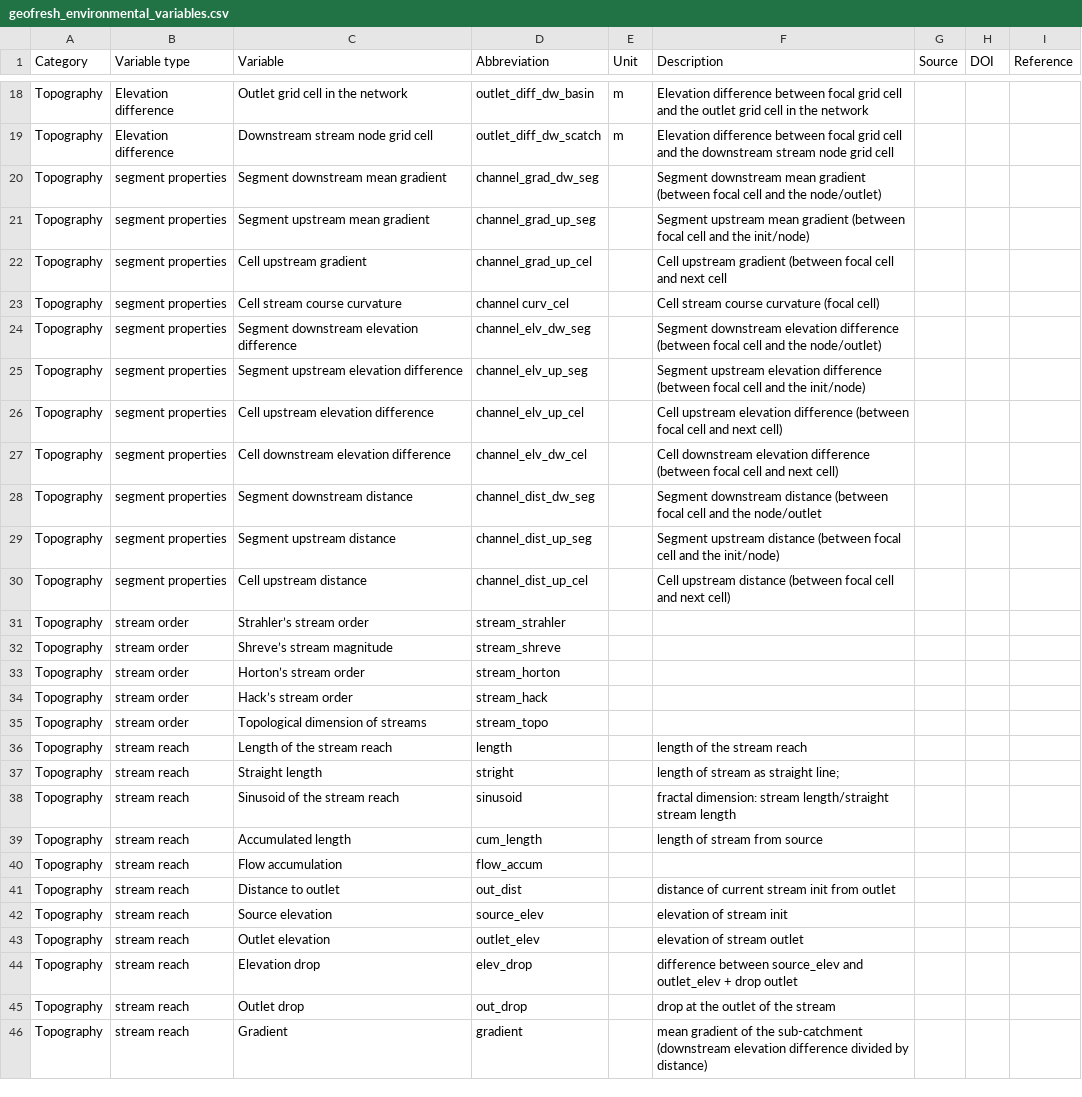
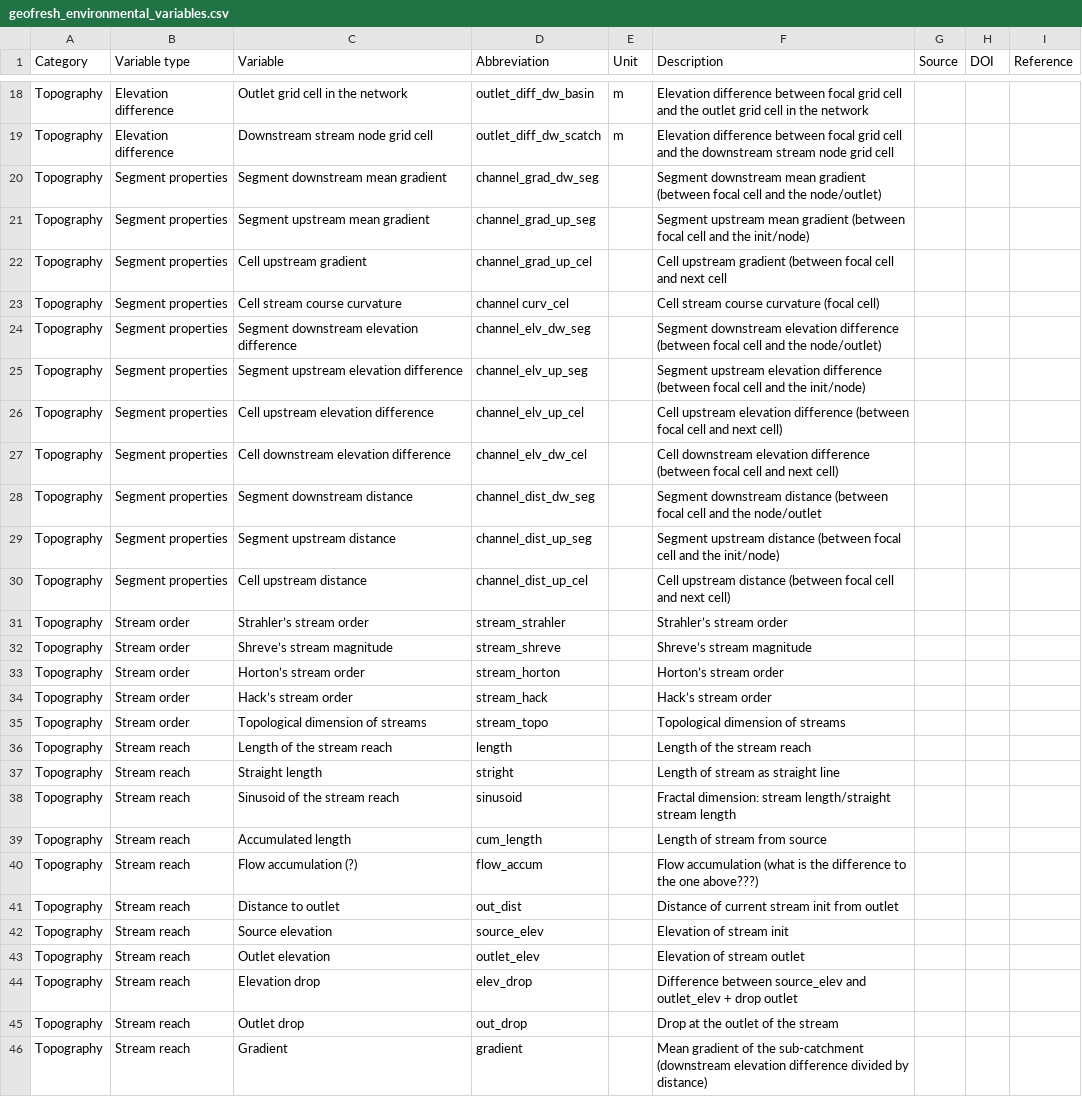
Before and after one commit to glowabio/geofresh, a CSV file: www/data/geofresh_environmental_variables.csv, drawn as a sheet; only a part is shown, gaps mark what is left out; the diff covers the shown part only; the diff names each change by its address in the sheet, - before the commit and + after, or states it on an @@ line.

Commit message:
cleaned some text and added descriptions in CSV for environmental variables

```diff
--- a/www/data/geofresh_environmental_variables.csv
+++ b/www/data/geofresh_environmental_variables.csv
-B20:B30 (Variable type): segment properties
+B20:B30 (Variable type): Segment properties
-B31:B35 (Variable type): stream order
+B31:B35 (Variable type): Stream order
-F31 (Description): (empty)
+F31 (Description): Strahler’s stream order
-F32 (Description): (empty)
+F32 (Description): Shreve’s stream magnitude
-F33 (Description): (empty)
+F33 (Description): Horton’s stream order
-F34 (Description): (empty)
+F34 (Description): Hack’s stream order
-F35 (Description): (empty)
+F35 (Description): Topological dimension of streams
-B36:B46 (Variable type): stream reach
+B36:B46 (Variable type): Stream reach
-F36 (Description): length of the stream reach
+F36 (Description): Length of the stream reach
-F37 (Description): length of stream as straight line;
+F37 (Description): Length of stream as straight line
-F38 (Description): fractal dimension: stream…
+F38 (Description): Fractal dimension: stream…
-F39 (Description): length of stream from source
+F39 (Description): Length of stream from source
-C40 (Variable): Flow accumulation
+C40 (Variable): Flow accumulation (?)
-F40 (Description): (empty)
+F40 (Description): Flow accumulation (what is the difference to the one above???)
-F41 (Description): distance of current stream init from outlet
+F41 (Description): Distance of current stream init from outlet
-F42 (Description): elevation of stream init
+F42 (Description): Elevation of stream init
-F43 (Description): elevation of stream outlet
+F43 (Description): Elevation of stream outlet
-F44 (Description): difference between source_elev…
+F44 (Description): Difference between source_elev…
-F45 (Description): drop at the outlet of the stream
+F45 (Description): Drop at the outlet of the stream
-F46 (Description): mean gradient of…
+F46 (Description): Mean gradient of…
```
Also changed, not shown: 123 edited cells elsewhere in this file.
